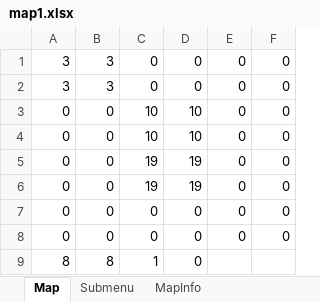
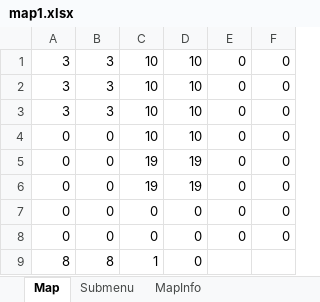
Before and after one commit to Hyougokita/MapEditor, an Excel workbook: map1.xlsx, sheet Map, drawn as a sheet; values as stored, in another font and other column widths than the file's, no borders; the diff names each change by its address in the sheet, - before the commit and + after, or states it on an @@ line.

```diff
--- a/map1.xlsx (sheet Map)
+++ b/map1.xlsx (sheet Map)
-C1:C2: 0
+C1:C2: 10
-D1:D2: 0
+D1:D2: 10
-A3: 0
+A3: 3
-B3: 0
+B3: 3
```
Also changed, not shown: 2 other files.
